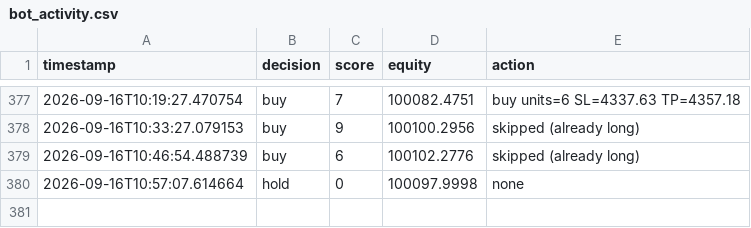
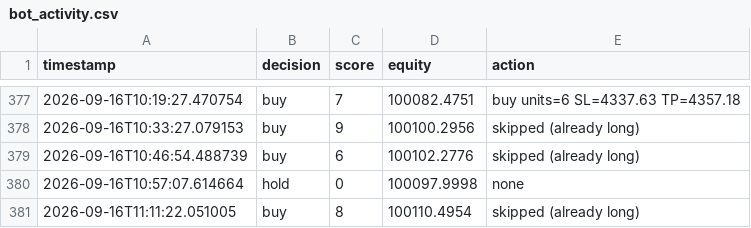
Before and after one commit to takshsheth0901-source/bot-2, a CSV file: bot_activity.csv, drawn as a sheet; only a part is shown, gaps mark what is left out; the diff names each change by its address in the sheet, - before the commit and + after, or states it on an @@ line.

Commit message:
Bot run: Wed Sep 16 11:11:24 UTC 2026

```diff
--- a/bot_activity.csv
+++ b/bot_activity.csv
+row 381: 2026-09-16T11:11:22.051005 | buy | 8 | 100110.4954 | skipped (already long)
```
